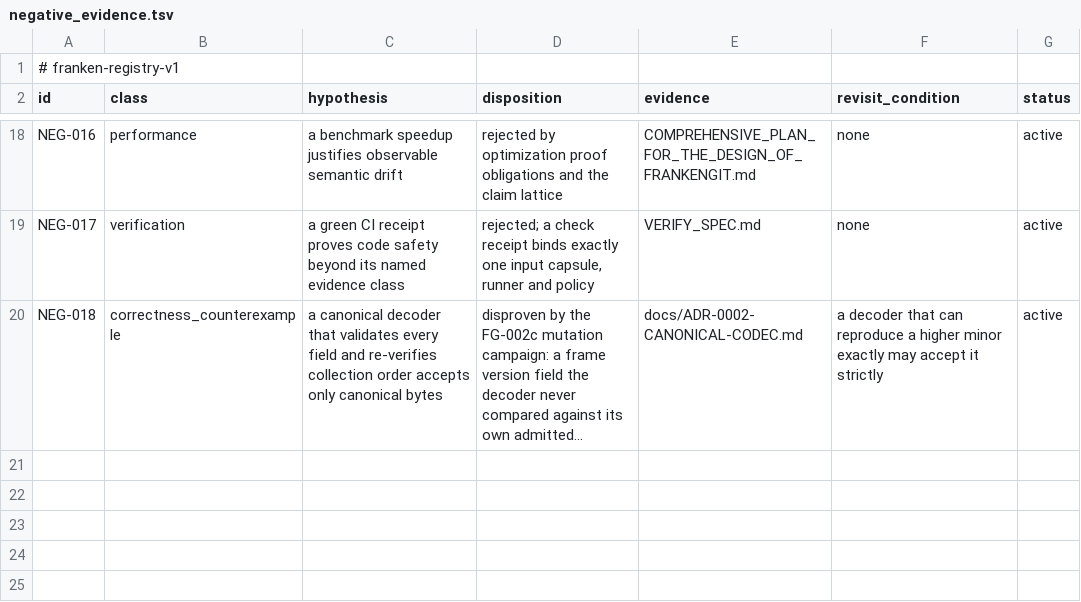
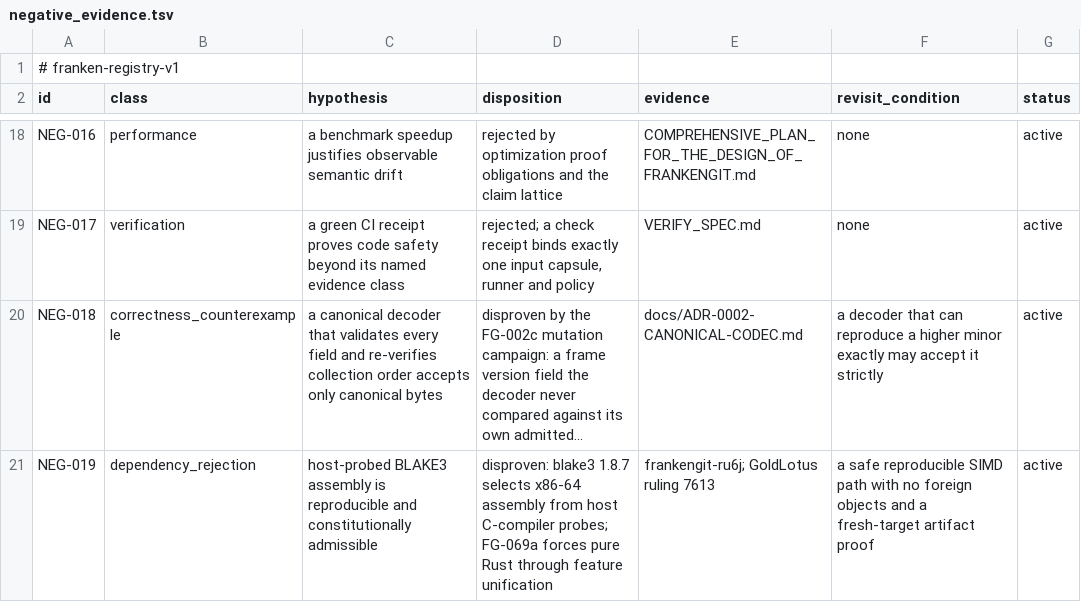
Before and after one commit to Dicklesworthstone/frankengit, a TSV file: registries/negative_evidence.tsv, drawn as a sheet; only a part is shown, gaps mark what is left out; long unchanged cells end in …; the diff names each change by its address in the sheet, - before the commit and + after, or states it on an @@ line.

Commit message:
frankengit-ru6j: force pure Rust blake3 in fsqlite closure

```diff
--- a/registries/negative_evidence.tsv
+++ b/registries/negative_evidence.tsv
+row 21: NEG-019 | dependency_rejection | host-probed BLAKE3 assembly is reproducible and constitutionally admissible | disproven: blake3 1.8.7 selects x86-64 assembly from host C-compiler probes; FG-069a forces pure Rust through feature unification | frankengit-ru6j; GoldLotus ruling 7613 | a safe reproducible SIMD path with no foreign objects and a fresh-target artifact proof | active
```
Also changed, not shown: 4 other files.
